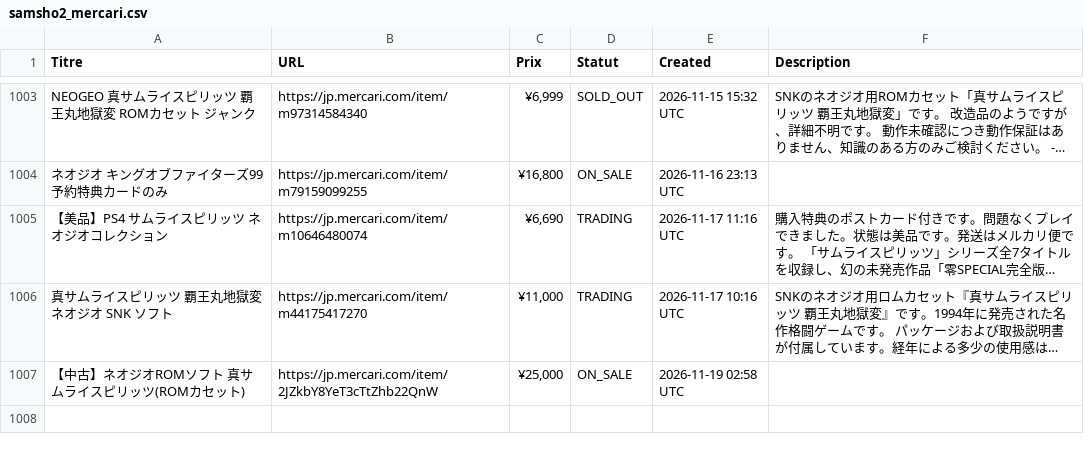
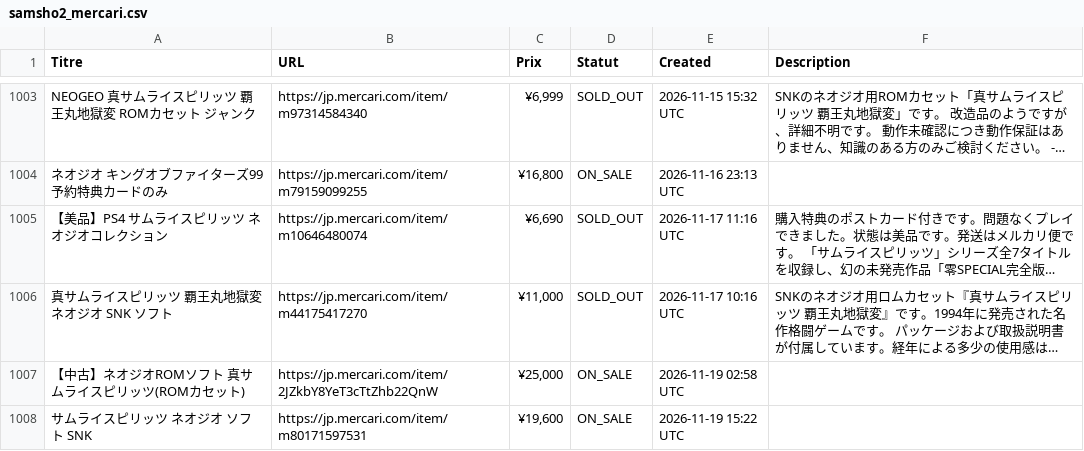
Before and after one commit to ltupin/stats-aes, a CSV file: data/raw/samsho2_mercari.csv, drawn as a sheet; only a part is shown, gaps mark what is left out; long unchanged cells end in …; the diff covers the shown part only; the diff names each change by its address in the sheet, - before the commit and + after, or states it on an @@ line.

```diff
--- a/data/raw/samsho2_mercari.csv
+++ b/data/raw/samsho2_mercari.csv
-D1005:D1006 (Statut): TRADING
+D1005:D1006 (Statut): SOLD_OUT
+row 1008: サムライスピリッツ ネオジオ ソフト SNK | https://jp.mercari.com/item/m80171597531 | ¥19,600 | ON_SALE | 2026-11-19 15:22 UTC
```
Also changed, not shown: 3 added rows and 8 edited cells elsewhere in this file, data/raw/aof_mercari.csv, data/raw/ff2_mercari.csv, 54 other files.
